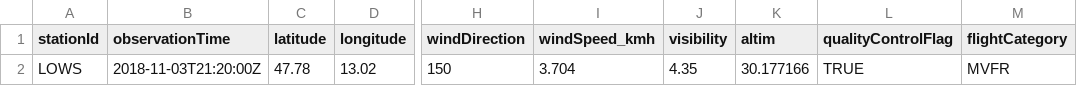
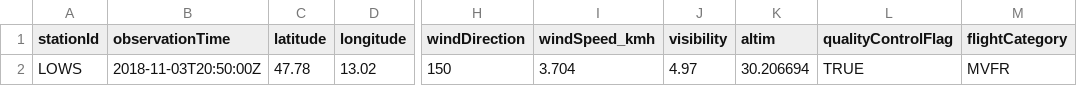
Before and after one commit to geos4s/18S856162, a CSV file: sgroup05/LOWS.csv, drawn as a sheet; only a part is shown, gaps mark what is left out; the diff names each change by its address in the sheet, - before the commit and + after, or states it on an @@ line.

Commit message:
Add sgroup05/LOWS.csv

```diff
--- a/sgroup05/LOWS.csv
+++ b/sgroup05/LOWS.csv
-B2 (observationTime): 2018-11-03T21:20:00Z
+B2 (observationTime): 2018-11-03T20:50:00Z
-J2 (visibility): 4.35
+J2 (visibility): 4.97
-K2 (altim): 30.177166
+K2 (altim): 30.206694
```
